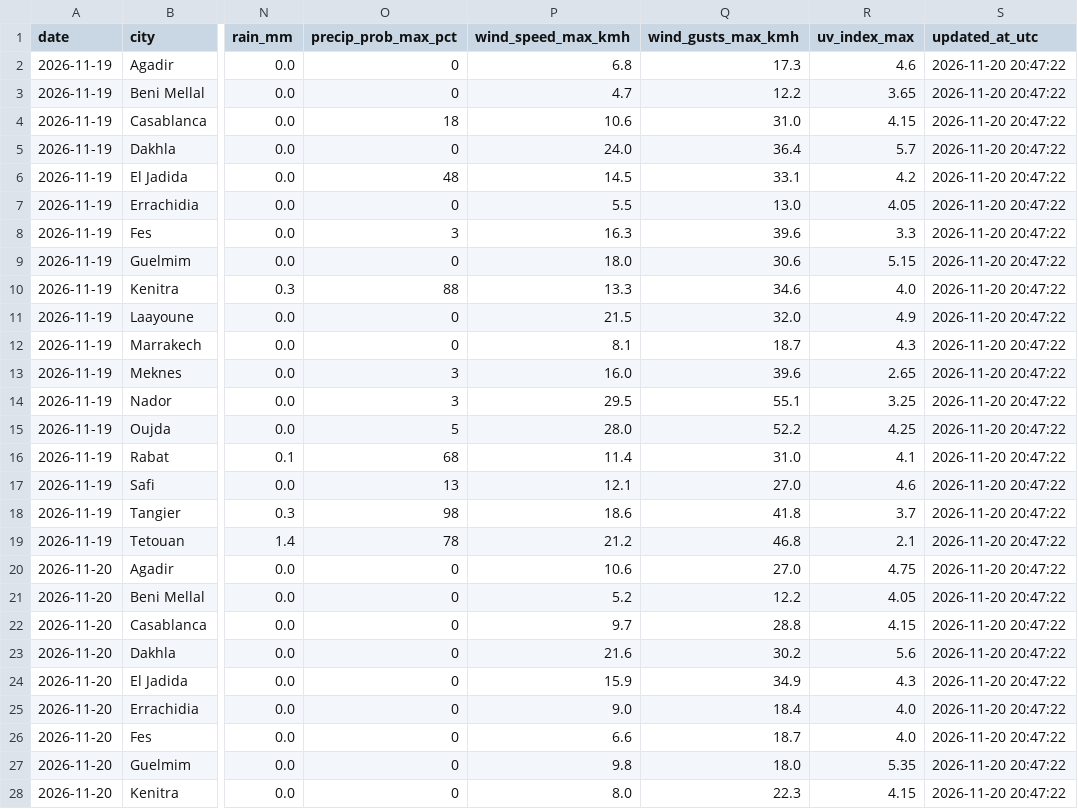
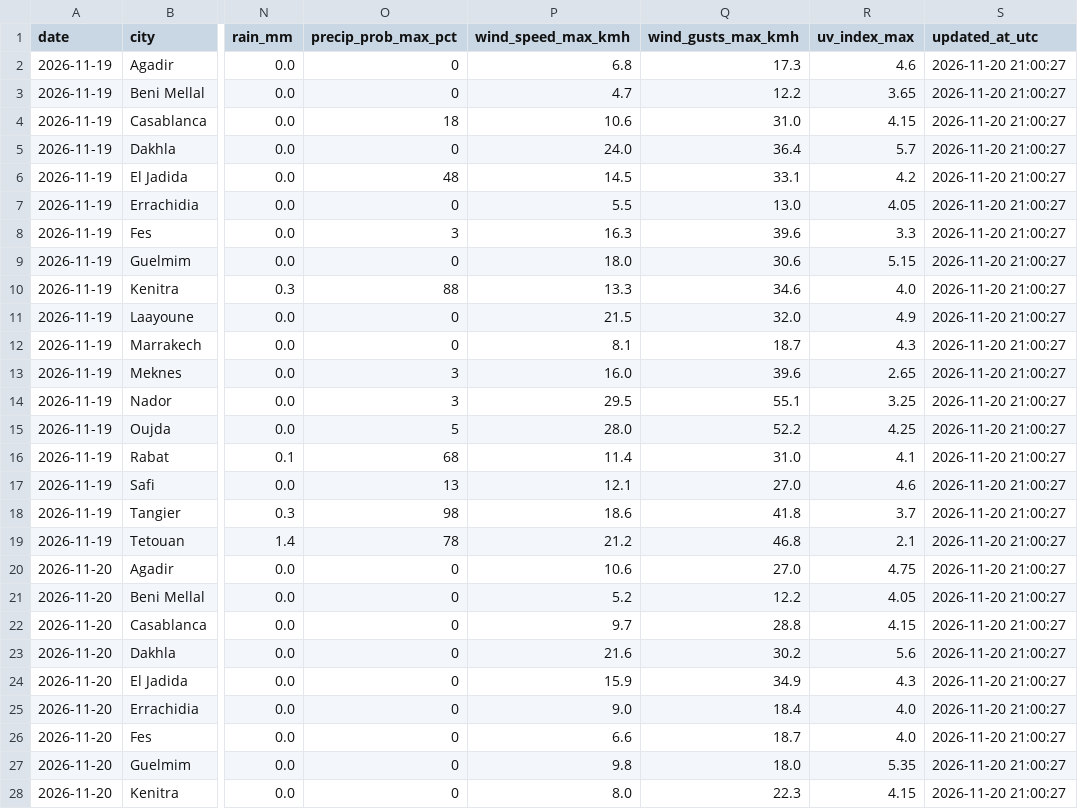
Before and after one commit to errayani/morocco-weather-dataset, a CSV file: morocco_weather.csv, drawn as a sheet; only a part is shown, gaps mark what is left out; the diff covers the shown part only; the diff names each change by its address in the sheet, - before the commit and + after, or states it on an @@ line.

```diff
--- a/morocco_weather.csv
+++ b/morocco_weather.csv
-S2:S28 (updated_at_utc): 2026-11-20 20:47:22
+S2:S28 (updated_at_utc): 2026-11-20 21:00:27
```
Also changed, not shown: 117 edited cells elsewhere in this file, data/morocco_weather_history.csv.
